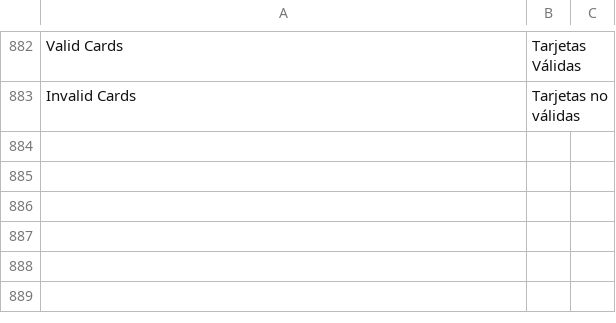
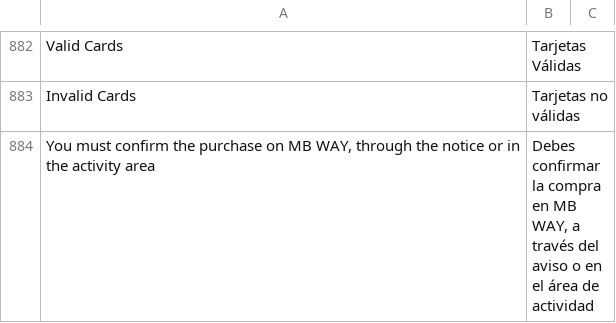
Before and after one commit to PAYCOMET/composer-magento-2, a CSV file: i18n/es_ES.csv, drawn as a sheet; only a part is shown, gaps mark what is left out; the diff names each change by its address in the sheet, - before the commit and + after, or states it on an @@ line.

```diff
--- a/i18n/es_ES.csv
+++ b/i18n/es_ES.csv
+row 884: You must confirm the purchase on MB WAY, through the notice or in the activity area | Debes confirmar la compra en MB WAY, a través del aviso o en el área de actividad
```
Also changed, not shown: i18n/en_US.csv, 4 other files.
